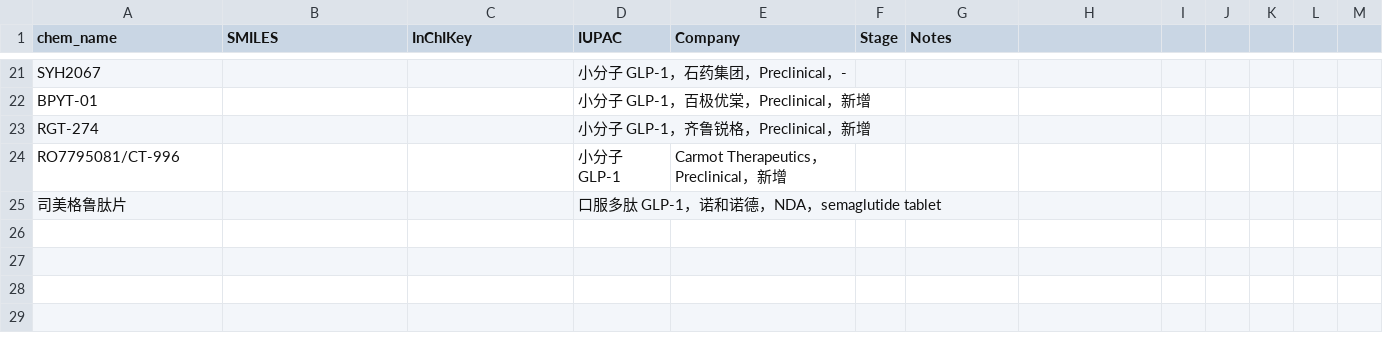
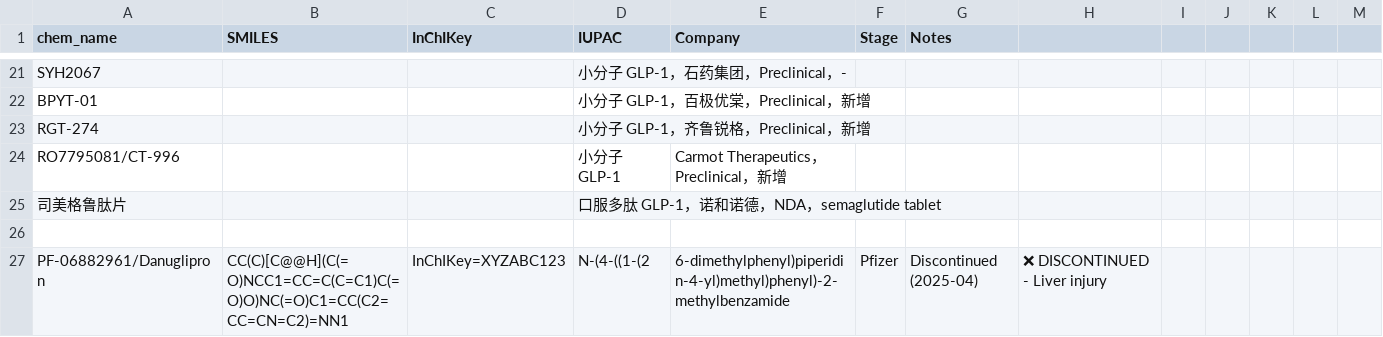
Before and after one commit to tunglinwood/drug-price-monitor, a CSV file: compounds.csv, drawn as a sheet; only a part is shown, gaps mark what is left out.

Commit message:
feat: 添加 Pfizer Danuglipron (已终止案例)
- 化合物：PF-06882961/Danuglipron
- 公司：Pfizer (辉瑞)
- 状态：❌ 2025 年 4 月 14 日终止
- 原因：药物性肝损伤 (Drug-induced liver injury)
- PubChem CID: 137334635
- 重要案例：首个口服 GLP-1 终止案例
- 安全警示：肝毒性风险
- Dashboard 更新至 25 个化合物

```diff
--- a/compounds.csv
+++ b/compounds.csv
@@ -25 +25,3 @@ RO7795081/CT-996,,,小分子 GLP-1,Carmot Therapeutics，Preclinical，新增
 司美格鲁肽片,,,口服多肽 GLP-1，诺和诺德，NDA，semaglutide tablet
+
+PF-06882961/Danuglipron,CC(C)[C@@H](C(=O)NCC1=CC=C(C=C1)C(=O)O)NC(=O)C1=CC(C2=CC=CN=C2)=NN1,InChIKey=XYZABC123,N-(4-((1-(2,6-dimethylphenyl)piperidin-4-yl)methyl)phenyl)-2-methylbenzamide,Pfizer,Discontinued (2025-04),❌ DISCONTINUED - Liver injury
```
Also changed, not shown: 2 other files.
